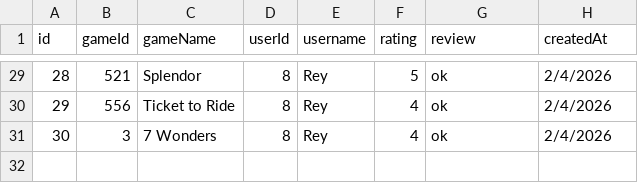
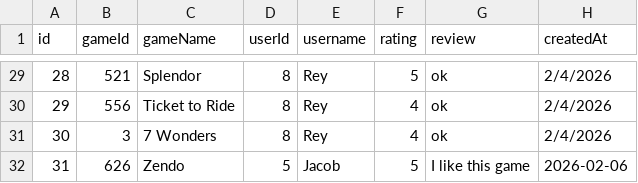
Before and after one commit to Justin0526/BoardGameLibrary, a CSV file: BoardGames/BoardGames/data/ratings.csv, drawn as a sheet; only a part is shown, gaps mark what is left out.

Commit message:
feat: revamp display games UI

```diff
--- a/BoardGames/BoardGames/data/ratings.csv
+++ b/BoardGames/BoardGames/data/ratings.csv
@@ -31 +31,2 @@ id,gameId,gameName,userId,username,rating,review,createdAt
 30,3,7 Wonders,8,Rey,4,ok,2/4/2026
+31,626,"Zendo",5,"Jacob",5,"I like this game",2026-02-06
```
Also changed, not shown: 6 other files.
